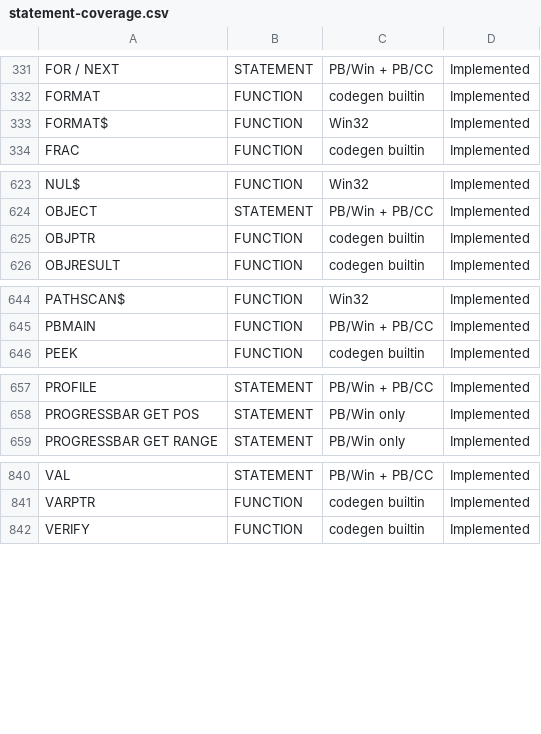
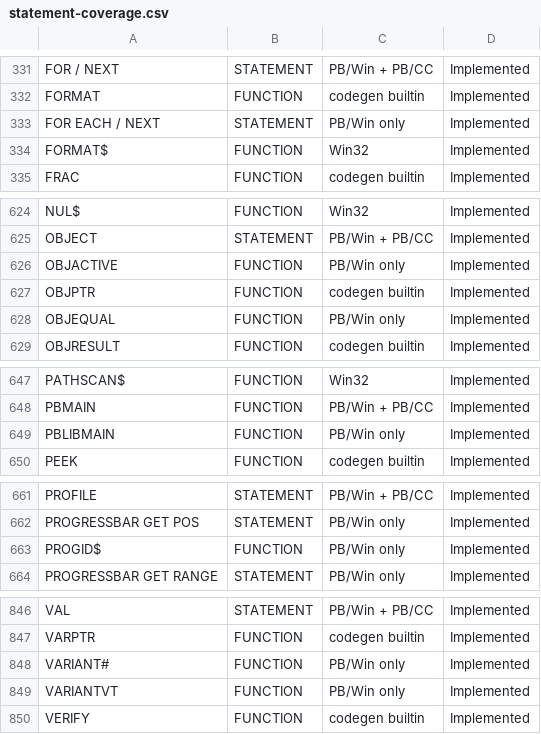
Before and after one commit to hanlokesu/PB64Basic, a CSV file: docs/statement-coverage.csv, drawn as a sheet; only a part is shown, gaps mark what is left out; the diff covers the shown part only; the diff names each change by its address in the sheet, - before the commit and + after, or states it on an @@ line.

Commit message:
feat: D-batch B-class implementation complete (batch 292-298, v0.2.094)
Implementation (all 7 audit groups, CHW syntax-directed):
- FOR EACH / NEXT: COUNT/ITEM collection protocol enumeration.
- CB.* callback family: CB.CTL/CB.CTLMSG/CB.HNDL/CB.LPARAM/CB.MSG/
  CB.WPARAM callback pseudo-variables (compile + link verified).
- OBJACTIVE / OBJEQUAL COM object comparison.
- VARIANT# / VARIANTVT variant helpers.
- PROGID$: CLSID -> ProgID reverse lookup.
- PBLIBMAIN / WINMAIN alternate entry points.
- PROPERTY GET/SET/END PROPERTY CLASS accessors, incl. the SET
  interception fix: compile_assign now only lowers a dotted write to
  <Class>_<Prop>_SET when the setter exists, otherwise it falls through
  to the ordinary TYPE field storage path (this was breaking 11
  pre-existing regression examples that write plain TYPE fields).

Probes: batch292_cb6 / batch293_progid / batch294_objactive /
batch295_variant / batch296_foreach / batch297_pblibmain /
batch297_winmain / batch297b_bool / batch298_prop.

Verification:
- full compile regression 336/336 OK, FAIL=0 (incl. the 11 fixed).
- headless run: all 9 new probes exit 0; DLL/SLL examples now
  SKIP-NO-EXE in run_examples.py (no .exe entry point).
- 10 remaining headless-run failures confirmed pre-existing by control
  experiment (stash -> old compiler -> identical failures).
- coverage docs verify 35/35; rows 923 -> 932, impl 918 -> 927,
  not-implemented stays 0.

```diff
--- a/docs/statement-coverage.csv
+++ b/docs/statement-coverage.csv
+row 333: FOR EACH / NEXT | STATEMENT | PB/Win only | Implemented
+row 626: OBJACTIVE | FUNCTION | PB/Win only | Implemented
+row 628: OBJEQUAL | FUNCTION | PB/Win only | Implemented
+row 649: PBLIBMAIN | FUNCTION | PB/Win only | Implemented
+row 663: PROGID$ | FUNCTION | PB/Win only | Implemented
+row 848: VARIANT# | FUNCTION | PB/Win only | Implemented
+row 849: VARIANTVT | FUNCTION | PB/Win only | Implemented
```
Also changed, not shown: 2 added rows and 1 edited cell elsewhere in this file, 17 other files.
